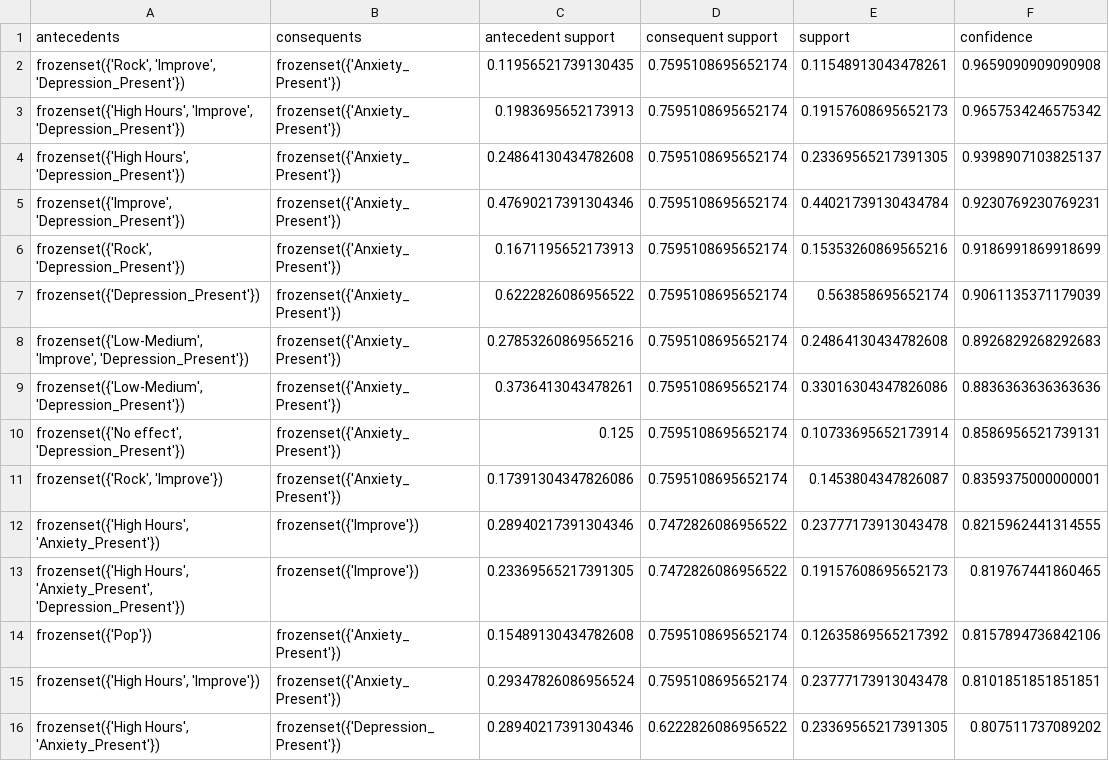
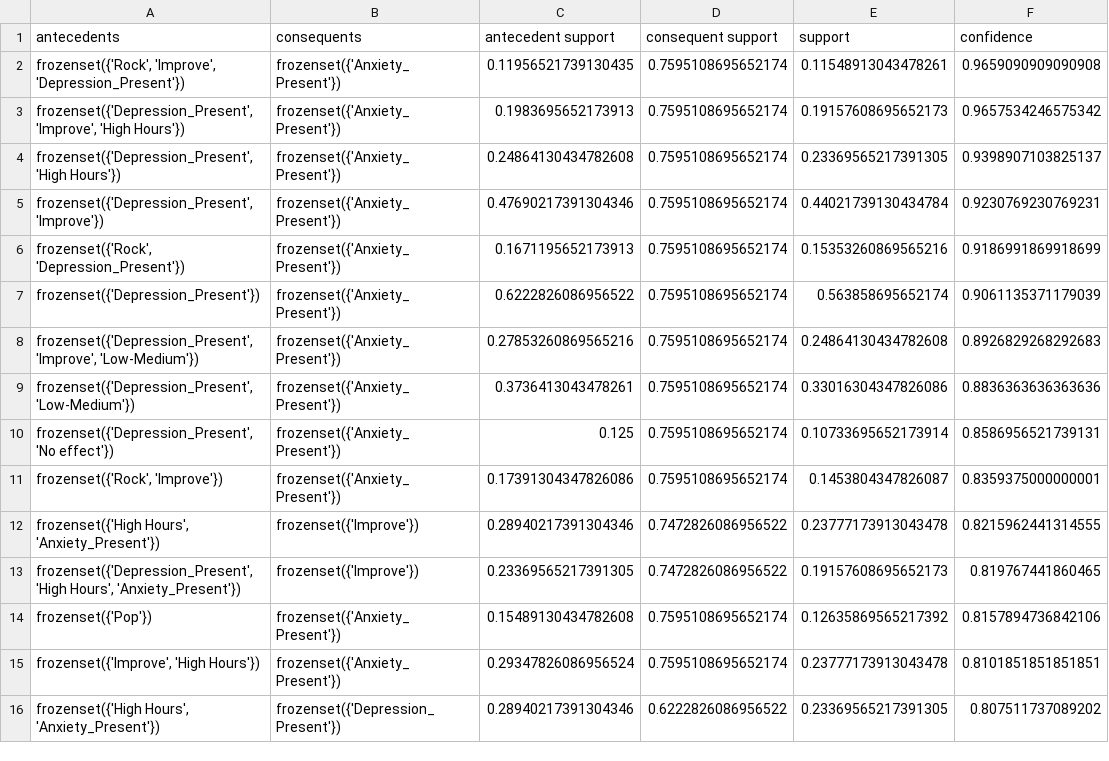
Before and after one commit to bbeecue/CSC172-AssociationMining-Belvis, a CSV file: rules/confidence_rules.csv, drawn as a sheet; only a part is shown; the diff covers the shown part only; the diff names each change by its address in the sheet, - before the commit and + after, or states it on an @@ line.

```diff
--- a/rules/confidence_rules.csv
+++ b/rules/confidence_rules.csv
-A3 (antecedents): frozenset({'High Hours', 'Improve', 'Depression_Present'})
+A3 (antecedents): frozenset({'Depression_Present', 'Improve', 'High Hours'})
-A4 (antecedents): frozenset({'High Hours', 'Depression_Present'})
+A4 (antecedents): frozenset({'Depression_Present', 'High Hours'})
-A5 (antecedents): frozenset({'Improve', 'Depression_Present'})
+A5 (antecedents): frozenset({'Depression_Present', 'Improve'})
-A8 (antecedents): frozenset({'Low-Medium', 'Improve', 'Depression_Present'})
+A8 (antecedents): frozenset({'Depression_Present', 'Improve', 'Low-Medium'})
-A9 (antecedents): frozenset({'Low-Medium', 'Depression_Present'})
+A9 (antecedents): frozenset({'Depression_Present', 'Low-Medium'})
-A10 (antecedents): frozenset({'No effect', 'Depression_Present'})
+A10 (antecedents): frozenset({'Depression_Present', 'No effect'})
-A13 (antecedents): frozenset({'High Hours', 'Anxiety_Present', 'Depression_Present'})
+A13 (antecedents): frozenset({'Depression_Present', 'High Hours', 'Anxiety_Present'})
-A15 (antecedents): frozenset({'High Hours', 'Improve'})
+A15 (antecedents): frozenset({'Improve', 'High Hours'})
```
Also changed, not shown: 1 moved row and 43 edited cells elsewhere in this file, rules/conviction_rules.csv, rules/leverage_rules.csv, 4 other files.
